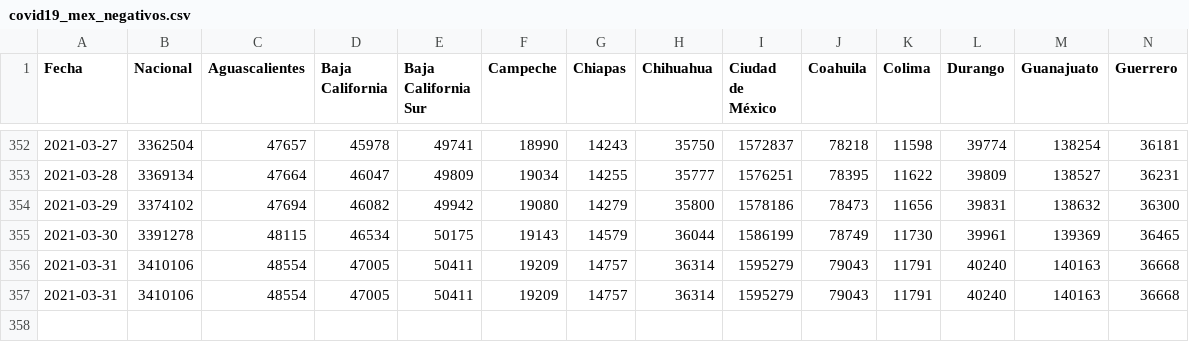
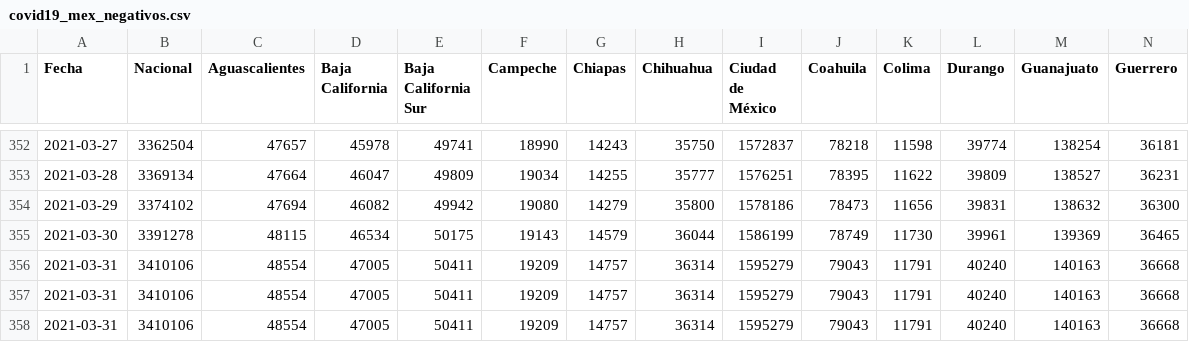
Before and after one commit to Juancruzd/Mexico-datos, a CSV file: datos/series_de_tiempo/covid19_mex_negativos.csv, drawn as a sheet; only a part is shown, gaps mark what is left out; rows hold the shown columns only; the diff names each change by its address in the sheet, - before the commit and + after, or states it on an @@ line.

```diff
--- a/datos/series_de_tiempo/covid19_mex_negativos.csv
+++ b/datos/series_de_tiempo/covid19_mex_negativos.csv
+row 358: 2021-03-31 | 3410106 | 48554 | 47005 | 50411 | 19209 | 14757 | 36314 | 1595279 | 79043 | 11791 | 40240 | 140163 | 36668
```
Also changed, not shown: datos/series_de_tiempo/covid19_mex_casos_nuevos.csv, datos/series_de_tiempo/covid19_mex_confirmados.csv, 5 other files.
